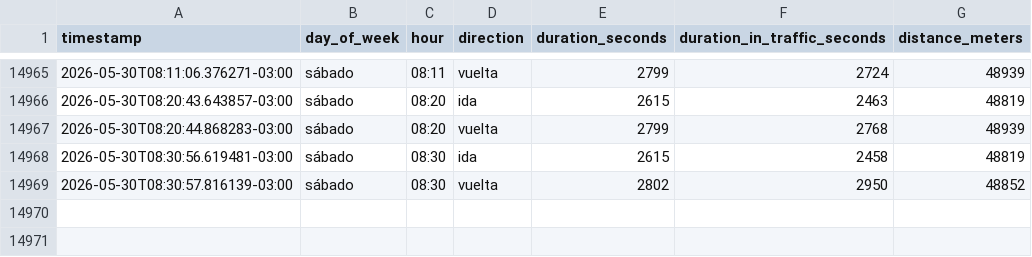
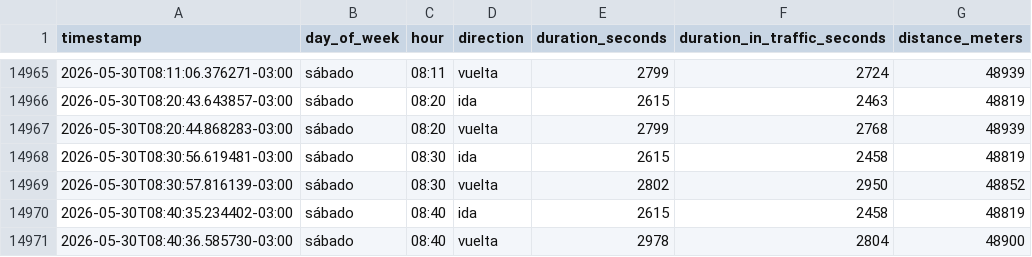
Before and after one commit to panchopoliti/commute-tracker, a CSV file: commute_data.csv, drawn as a sheet; only a part is shown, gaps mark what is left out; the diff names each change by its address in the sheet, - before the commit and + after, or states it on an @@ line.

```diff
--- a/commute_data.csv
+++ b/commute_data.csv
+row 14970: 2026-05-30T08:40:35.234402-03:00 | sábado | 08:40 | ida | 2615 | 2458 | 48819
+row 14971: 2026-05-30T08:40:36.585730-03:00 | sábado | 08:40 | vuelta | 2978 | 2804 | 48900
```
